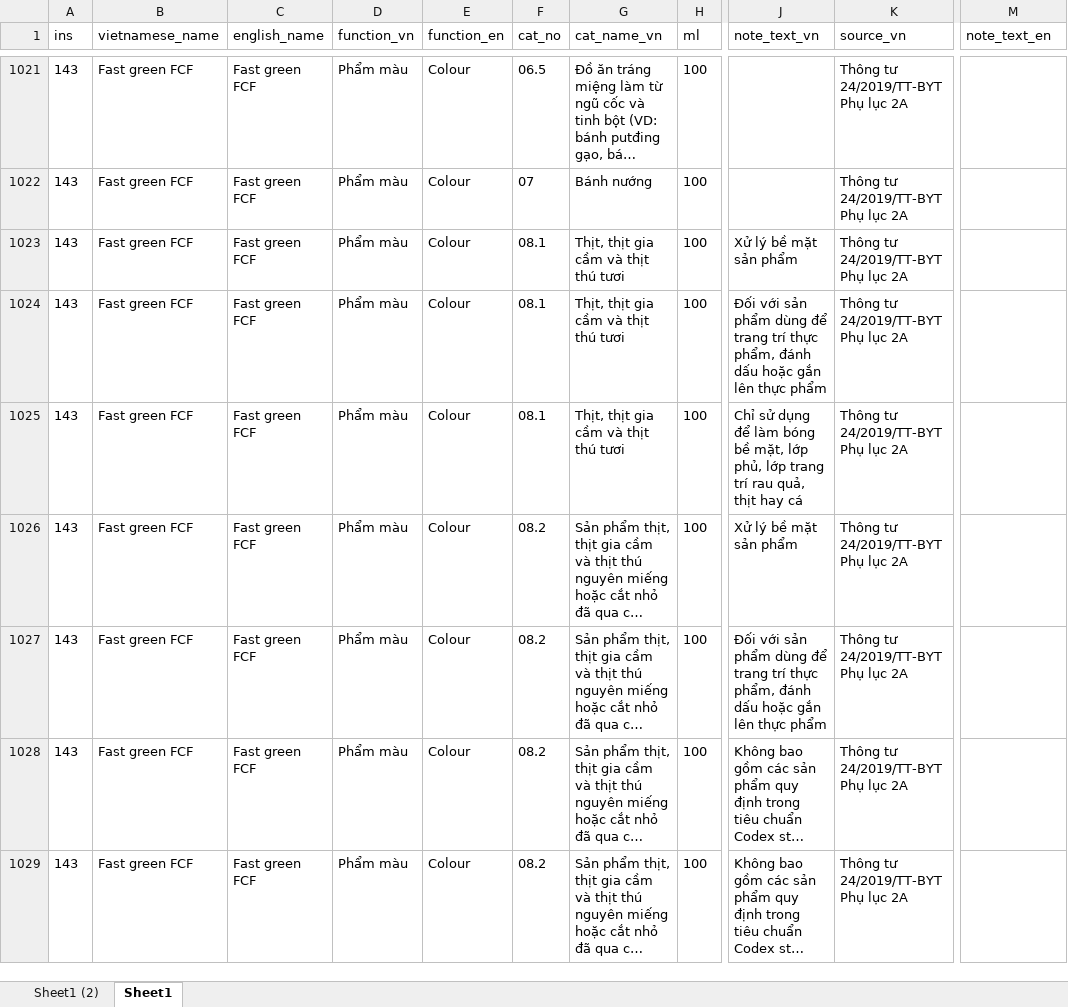
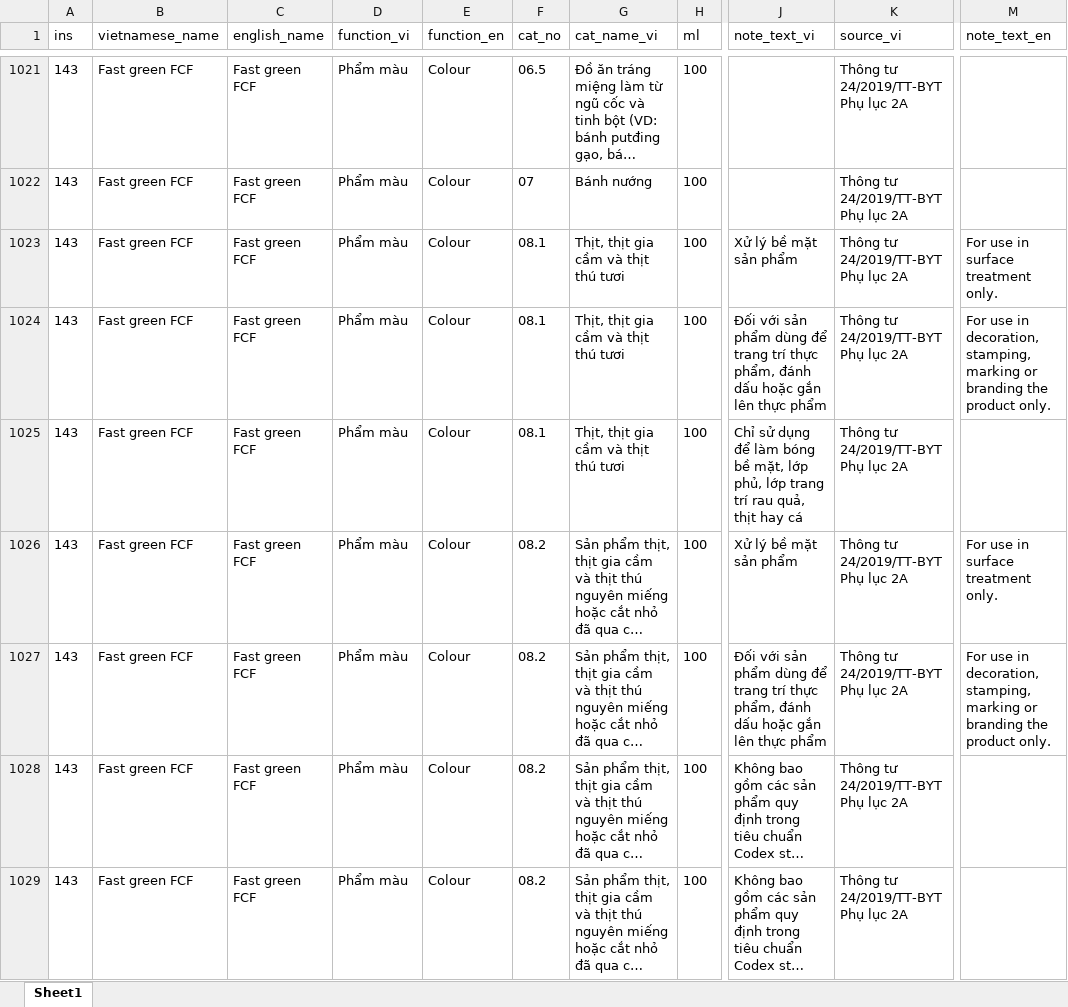
Before and after one commit to foodlaw/foodlaw.github.io, an Excel workbook: vnadditivedb.xlsx, sheet Sheet1, drawn as a sheet; only a part is shown, gaps mark what is left out; long unchanged cells end in …; values as stored, in another font and other column widths than the file's, no borders; the diff covers the shown part only; the diff names each change by its address in the sheet, - before the commit and + after, or states it on an @@ line.

```diff
--- a/vnadditivedb.xlsx (sheet Sheet1)
+++ b/vnadditivedb.xlsx (sheet Sheet1)
-sheet tab: Sheet1 (2)
-D1: function_vn
+D1: function_vi
-G1: cat_name_vn
+G1: cat_name_vi
-J1: note_text_vn
+J1: note_text_vi
-K1: source_vn
+K1: source_vi
-M1023 (note_text_en): (empty)
+M1023 (note_text_en): For use in surface treatment only.
-M1024 (note_text_en): (empty)
+M1024 (note_text_en): For use in decoration, stamping, marking or branding the product only.
-M1026 (note_text_en): (empty)
+M1026 (note_text_en): For use in surface treatment only.
-M1027 (note_text_en): (empty)
+M1027 (note_text_en): For use in decoration, stamping, marking or branding the product only.
```
Also changed, not shown: 115 added rows, 74 edited cells and cell formats elsewhere in this sheet, formulas that keep their value.
